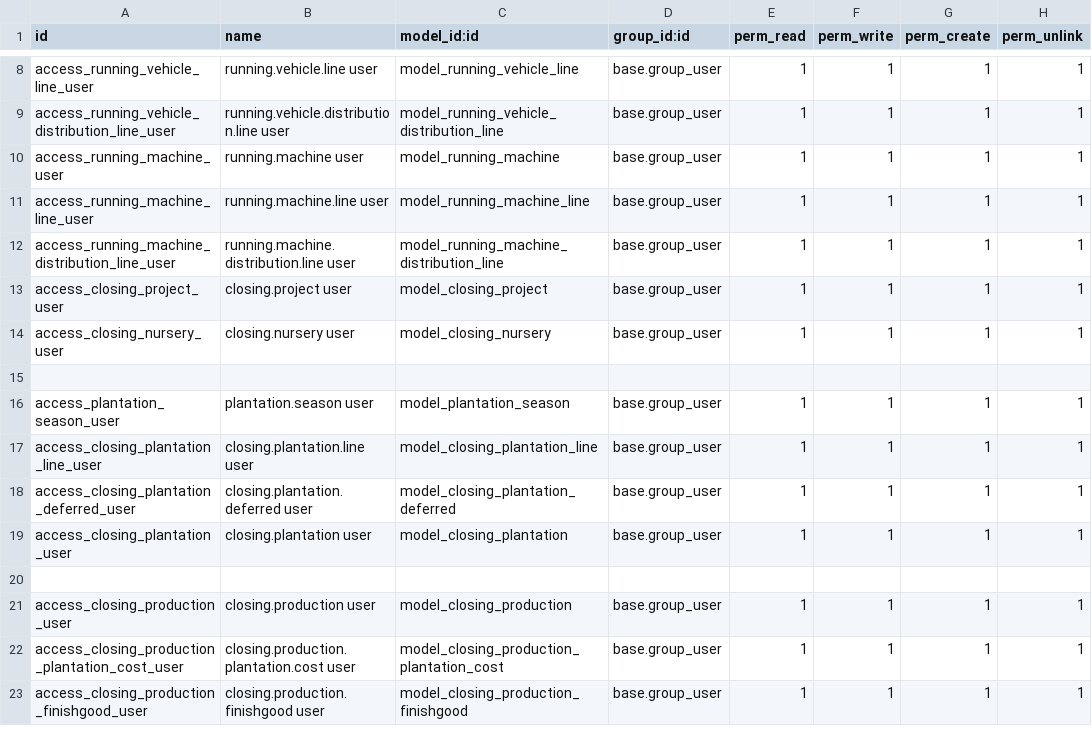
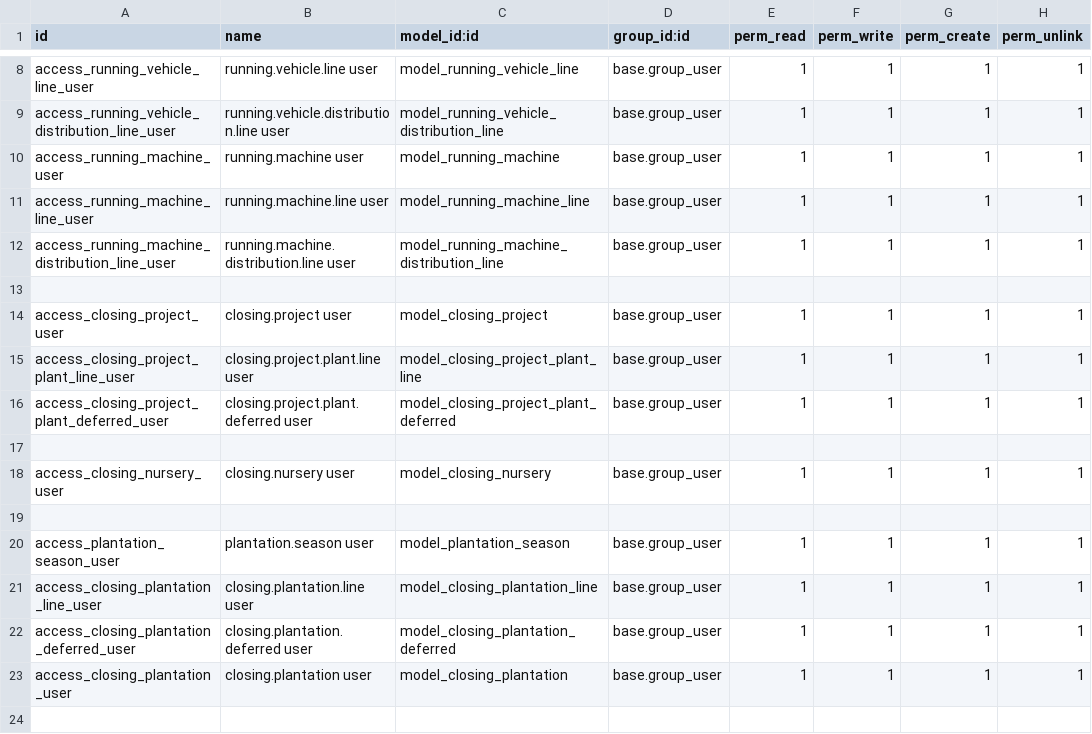
Before and after one commit to NRanggA/odoo16nyalindung, a CSV file: ny_closing/security/ir.model.access.csv, drawn as a sheet; only a part is shown, gaps mark what is left out; the shorter side is filled out with more unchanged rows; the diff names each change by its address in the sheet, - before the commit and + after, or states it on an @@ line.

Commit message:
ADD: new feature Project Tanaman

```diff
--- a/ny_closing/security/ir.model.access.csv
+++ b/ny_closing/security/ir.model.access.csv
+row 13: (empty)
+row 15: access_closing_project_plant_line_user | closing.project.plant.line user | model_closing_project_plant_line | base.group_user | 1 | 1 | 1 | 1
+row 16: access_closing_project_plant_deferred_user | closing.project.plant.deferred user | model_closing_project_plant_deferred | base.group_user | 1 | 1 | 1 | 1
+row 17: (empty)
```
Also changed, not shown: 14 other files.
